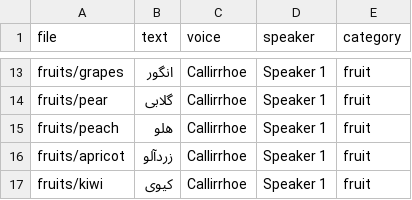
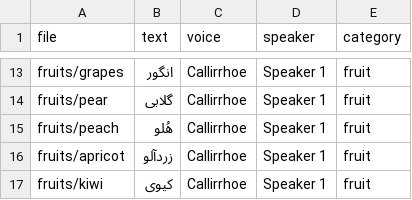
Before and after one commit to baharb/ZAAL-Hackathon, a CSV file: scripts/family-yalda-voices.csv, drawn as a sheet; only a part is shown, gaps mark what is left out.

```diff
--- a/scripts/family-yalda-voices.csv
+++ b/scripts/family-yalda-voices.csv
@@ -14,3 +14,3 @@ fruits/grapes,انگور,Callirrhoe,Speaker 1,fruit
 fruits/pear,گلابی,Callirrhoe,Speaker 1,fruit
-fruits/peach,هلو,Callirrhoe,Speaker 1,fruit
+fruits/peach,هُلو,Callirrhoe,Speaker 1,fruit
 fruits/apricot,زردآلو,Callirrhoe,Speaker 1,fruit
```
Also changed, not shown: scripts/quest-voices.csv, 20 other files.
